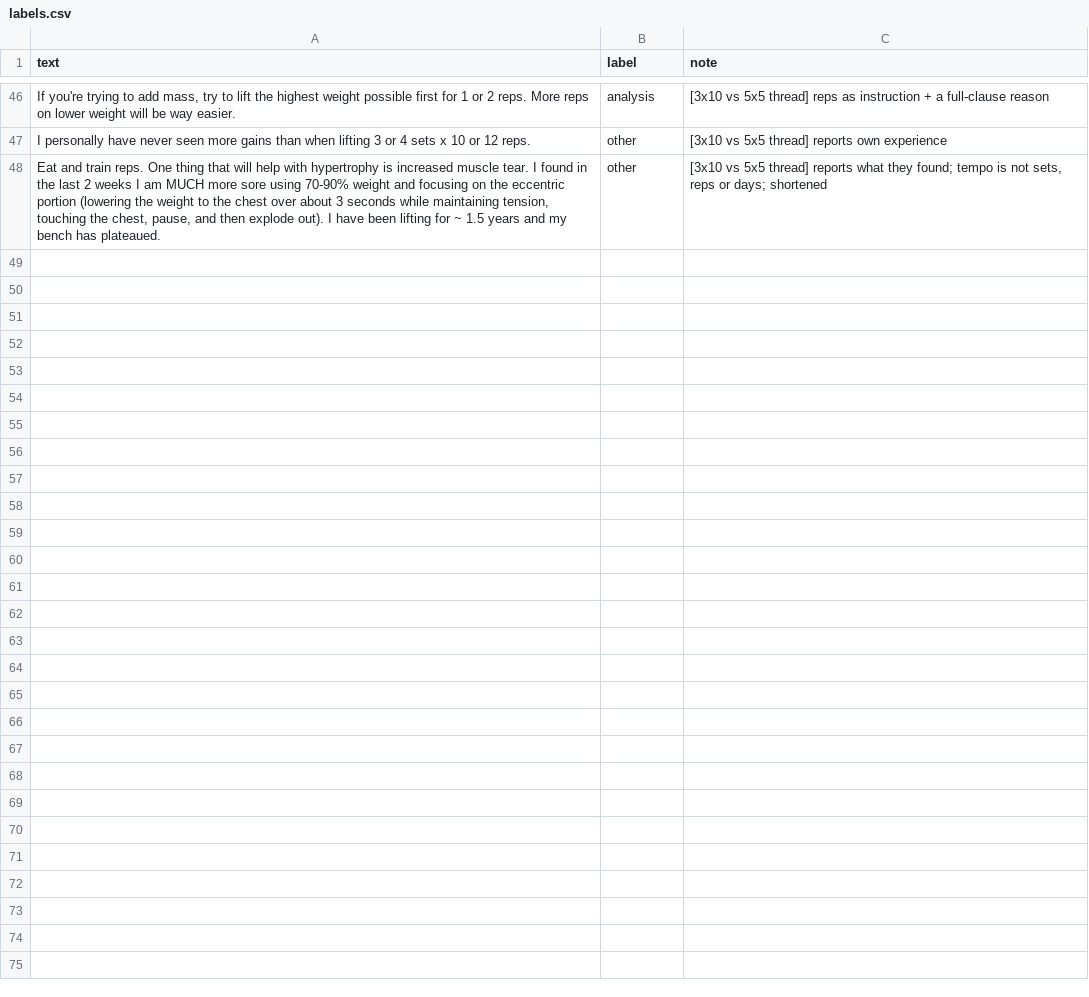
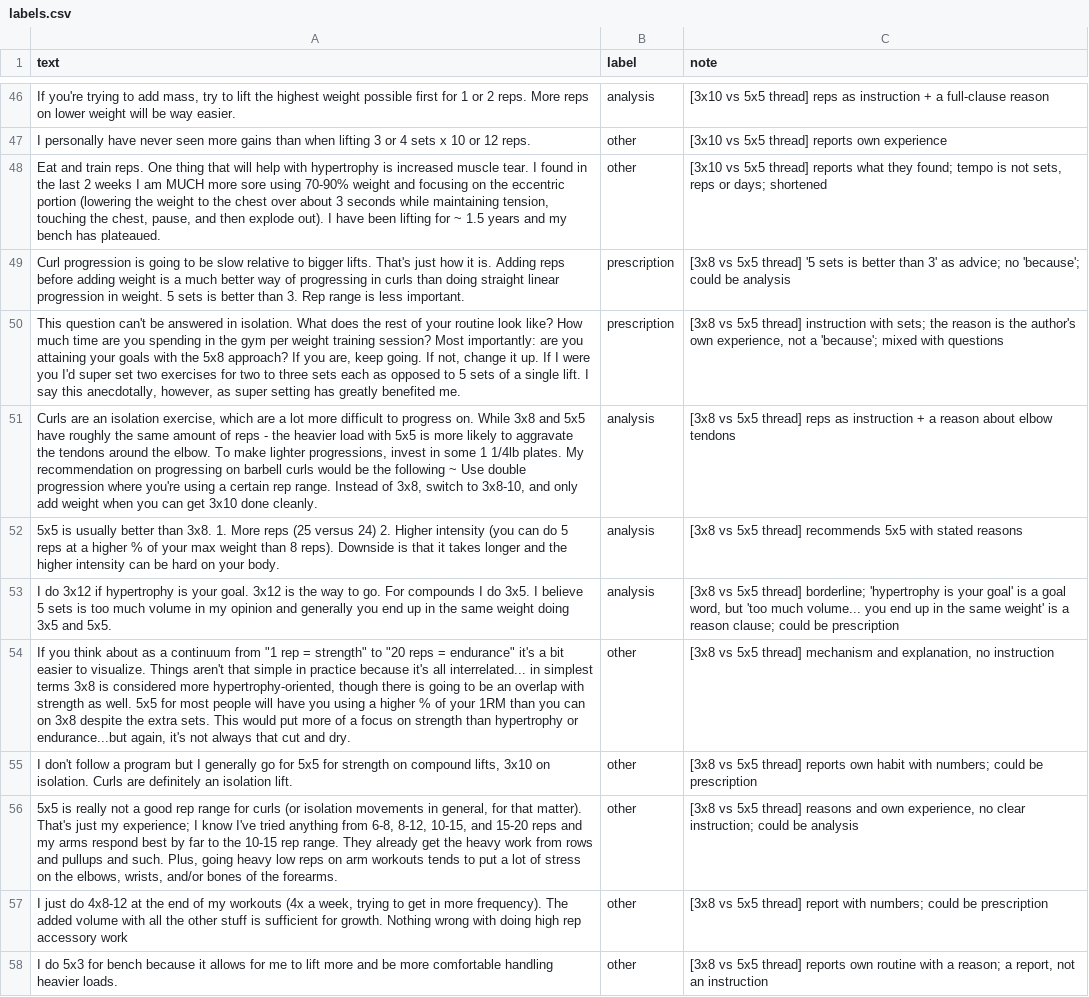
Before and after one commit to Gdnewz/ai201-project3-takemeter-starter-v2026, a CSV file: data/labels.csv, drawn as a sheet; only a part is shown, gaps mark what is left out; the diff names each change by its address in the sheet, - before the commit and + after, or states it on an @@ line.

Commit message:
Add 10 posts from 3x8 vs 5x5 thread

```diff
--- a/data/labels.csv
+++ b/data/labels.csv
+row 49: Curl progression is going to be slow relative to bigger lifts. That's just how it is. Adding reps before adding weight is a much better way of progressing in curls than doing straight linear progression in weight. 5 sets is better than 3. Rep range is less important. | prescription | [3x8 vs 5x5 thread] '5 sets is better than 3' as advice; no 'because'; could be analysis
+row 50: This question can't be answered in isolation. What does the rest of your routine look like? How much time are you spending in the gym per weight training session? Most importantly: are you attaining your goals with the 5x8 approach? If you are, keep going. If not, change it up. If I were you I'd super set two exercises for two to three sets each as opposed to 5 sets of a single lift. I say this anecdotally, however, as super setting has greatly benefited me. | prescription | [3x8 vs 5x5 thread] instruction with sets; the reason is the author's own experience, not a 'because'; mixed with questions
+row 51: Curls are an isolation exercise, which are a lot more difficult to progress on. While 3x8 and 5x5 have roughly the same amount of reps - the heavier load with 5x5 is more likely to aggravate the tendons around the elbow. To make lighter progressions, invest in some 1 1/4lb plates. My recommendation on progressing on barbell curls would be the following ~ Use double progression where you're using a certain rep range. Instead of 3x8, switch to 3x8-10, and only add weight when you can get 3x10 done cleanly. | analysis | [3x8 vs 5x5 thread] reps as instruction + a reason about elbow tendons
+row 52: 5x5 is usually better than 3x8. 1. More reps (25 versus 24) 2. Higher intensity (you can do 5 reps at a higher % of your max weight than 8 reps). Downside is that it takes longer and the higher intensity can be hard on your body. | analysis | [3x8 vs 5x5 thread] recommends 5x5 with stated reasons
+row 53: I do 3x12 if hypertrophy is your goal. 3x12 is the way to go. For compounds I do 3x5. I believe 5 sets is too much volume in my opinion and generally you end up in the same weight doing 3x5 and 5x5. | analysis | [3x8 vs 5x5 thread] borderline; 'hypertrophy is your goal' is a goal word, but 'too much volume... you end up in the same weight' is a reason clause; could be prescription
+row 54: If you think about as a continuum from "1 rep = strength" to "20 reps = endurance" it's a bit easier to visualize. Things aren't that simple in practice because it's all interrelated... in simplest terms 3x8 is considered more hypertrophy-oriented, though there is going to be an overlap with strength as well. 5x5 for most people will have you using a higher % of your 1RM than you can on 3x8 despite the extra sets. This would put more of a focus on strength than hypertrophy or endurance...but again, it's not always that cut and dry. | other | [3x8 vs 5x5 thread] mechanism and explanation, no instruction
+row 55: I don't follow a program but I generally go for 5x5 for strength on compound lifts, 3x10 on isolation. Curls are definitely an isolation lift. | other | [3x8 vs 5x5 thread] reports own habit with numbers; could be prescription
+row 56: 5x5 is really not a good rep range for curls (or isolation movements in general, for that matter). That's just my experience; I know I've tried anything from 6-8, 8-12, 10-15, and 15-20 reps and my arms respond best by far to the 10-15 rep range. They already get the heavy work from rows and pullups and such. Plus, going heavy low reps on arm workouts tends to put a lot of stress on the elbows, wrists, and/or bones of the forearms. | other | [3x8 vs 5x5 thread] reasons and own experience, no clear instruction; could be analysis
+row 57: I just do 4x8-12 at the end of my workouts (4x a week, trying to get in more frequency). The added volume with all the other stuff is sufficient for growth. Nothing wrong with doing high rep accessory work | other | [3x8 vs 5x5 thread] report with numbers; could be prescription
+row 58: I do 5x3 for bench because it allows for me to lift more and be more comfortable handling heavier loads. | other | [3x8 vs 5x5 thread] reports own routine with a reason; a report, not an instruction
```
